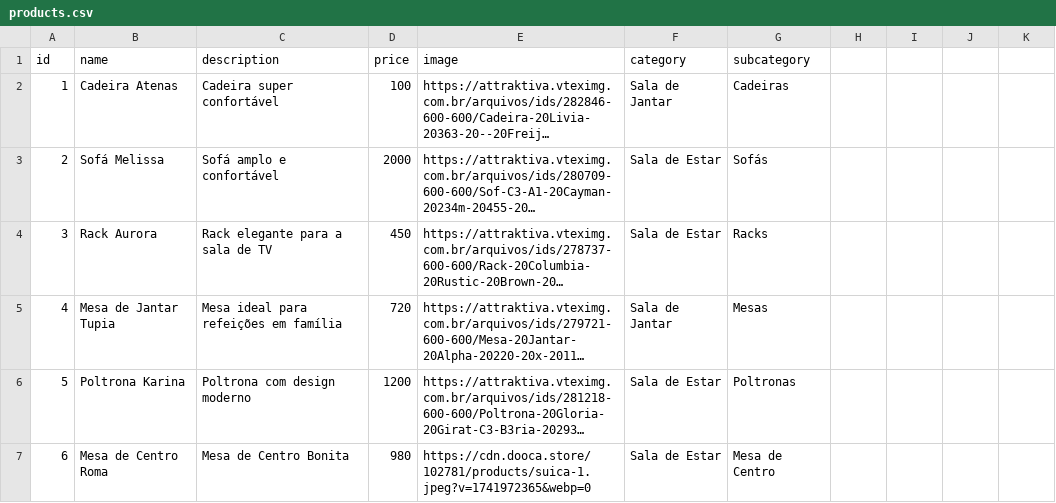
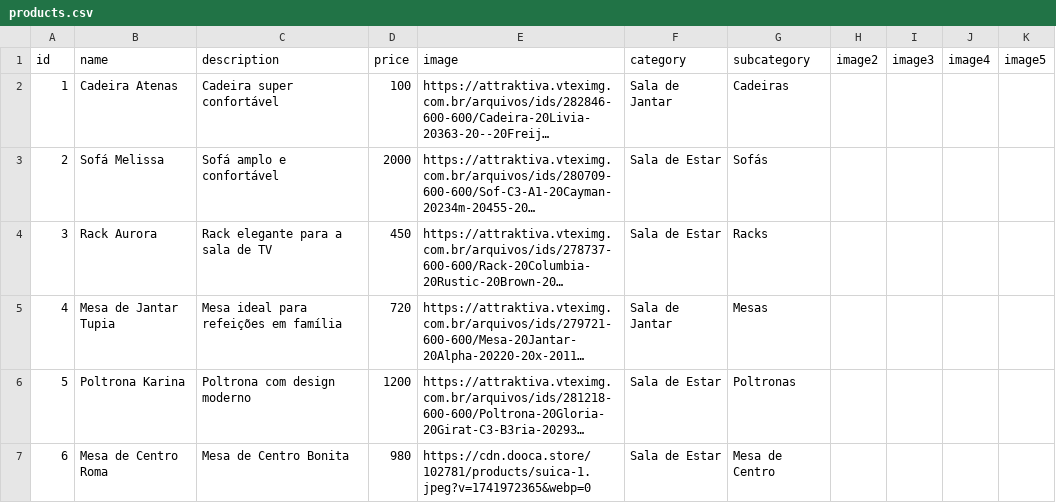
Before and after one commit to brunovgriesbach/attraktiva-catalog-pwa, a CSV file: attraktiva-catalog/public/products.csv, drawn as a sheet; long unchanged cells end in …; the diff names each change by its address in the sheet, - before the commit and + after, or states it on an @@ line.

Commit message:
Add extra image columns to products CSV

```diff
--- a/attraktiva-catalog/public/products.csv
+++ b/attraktiva-catalog/public/products.csv
-H1: (empty)
+H1: image2
-I1: (empty)
+I1: image3
-J1: (empty)
+J1: image4
-K1: (empty)
+K1: image5
```
